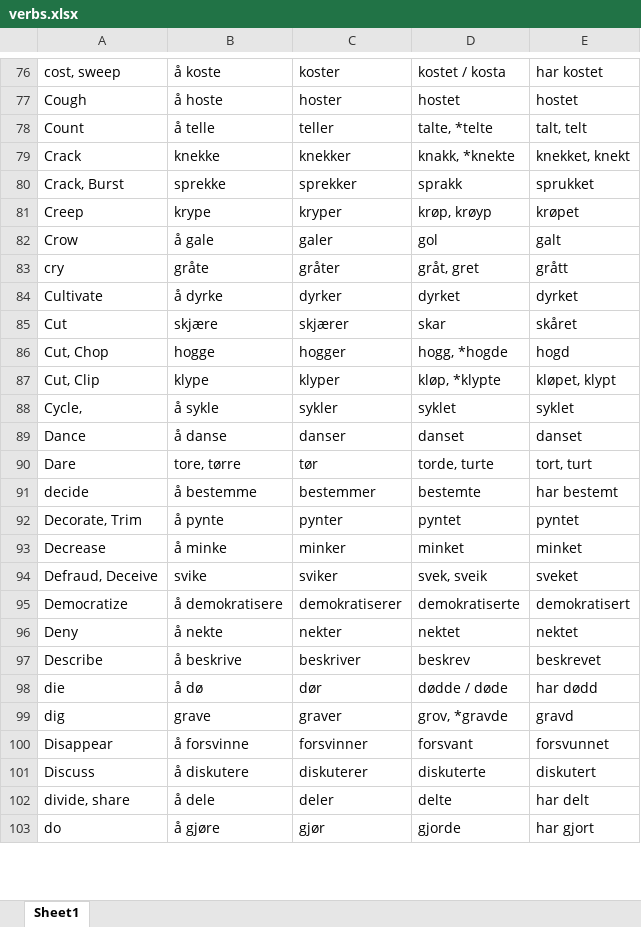
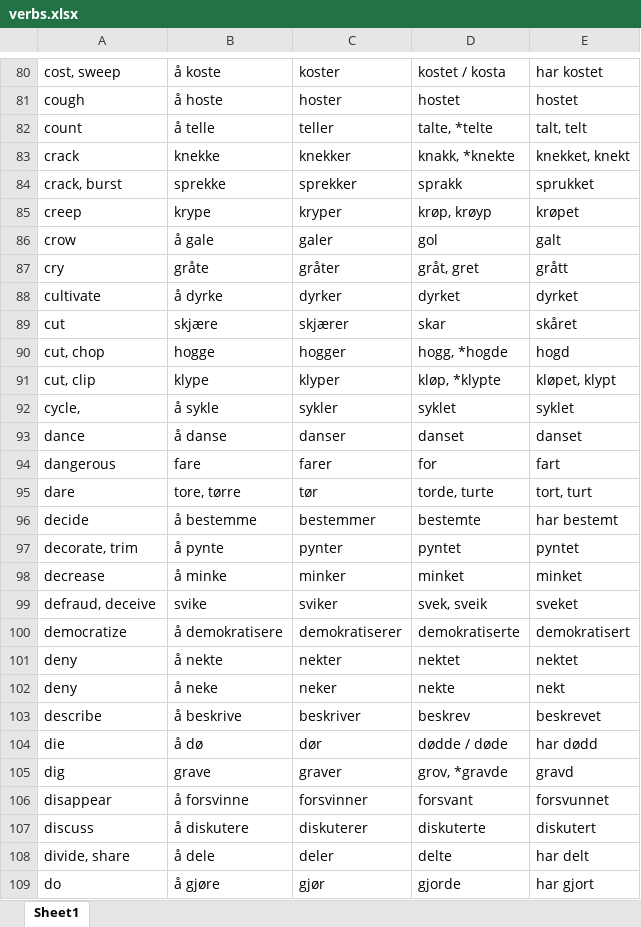
Before and after one commit to Amarilda/Norsk, an Excel workbook: verbs.xlsx, sheet Sheet1, drawn as a sheet; only a part is shown, gaps mark what is left out; values as stored, in another font and other column widths than the file's, no cell formats; conditional formats not drawn; addresses are those after the commit; the diff covers the shown part only; the diff names each change by its address in the sheet, - before the commit and + after, or states it on an @@ line.

```diff
--- a/verbs.xlsx (sheet Sheet1)
+++ b/verbs.xlsx (sheet Sheet1)
-A81: Cough
+A81: cough
-A82: Count
+A82: count
-A83: Crack
+A83: crack
-A84: Crack, Burst
+A84: crack, burst
-A85: Creep
+A85: creep
-A86: Crow
+A86: crow
-A88: Cultivate
+A88: cultivate
-A89: Cut
+A89: cut
-A90: Cut, Chop
+A90: cut, chop
-A91: Cut, Clip
+A91: cut, clip
-A92: Cycle,
+A92: cycle,
-A93: Dance
+A93: dance
+row 94: dangerous | fare | farer | for | fart
-A95: Dare
+A95: dare
-A97: Decorate, Trim
+A97: decorate, trim
-A98: Decrease
+A98: decrease
-A99: Defraud, Deceive
+A99: defraud, deceive
-A100: Democratize
+A100: democratize
-A101: Deny
+A101: deny
+row 102: deny | å neke | neker | nekte | nekt
-A103: Describe
+A103: describe
-A106: Disappear
+A106: disappear
-A107: Discuss
+A107: discuss
```
Also changed, not shown: 16 added rows, 18 removed rows, 1 moved row and 252 edited cells elsewhere in this sheet, cell formats.
